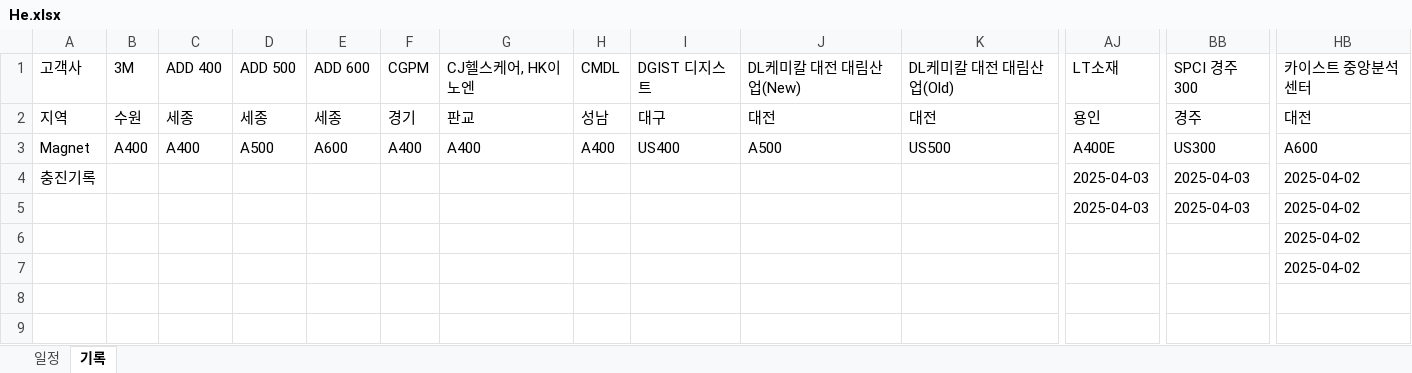
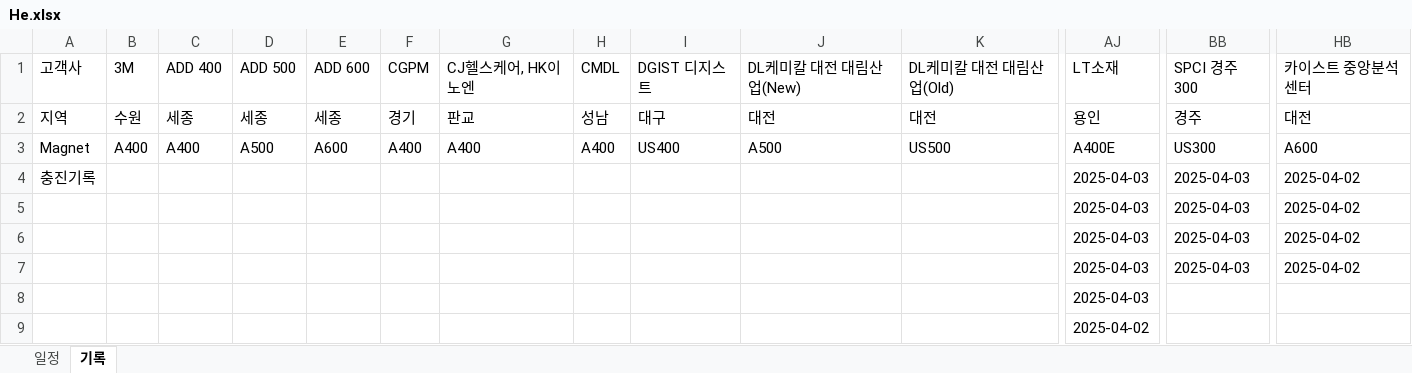
Before and after one commit to Hyunsu7917/BRKR-SERVER, an Excel workbook: assets/He.xlsx, sheet 기록, drawn as a sheet; only a part is shown, gaps mark what is left out; values as stored, in another font and other column widths than the file's, no borders; removed rows and columns are numbered as before the commit, all else as after; rows hold the shown columns only; the diff names each change by its address in the sheet, - before the commit and + after, or states it on an @@ line.

```diff
--- a/assets/He.xlsx (sheet 기록)
+++ b/assets/He.xlsx (sheet 기록)
-row 6:  |  |  |  |  |  |  |  |  |  |  |  |  | 2025-04-02
-row 7:  |  |  |  |  |  |  |  |  |  |  |  |  | 2025-04-02
+row 6:  |  |  |  |  |  |  |  |  |  |  | 2025-04-03 | 2025-04-03 | 2025-04-02
+row 7:  |  |  |  |  |  |  |  |  |  |  | 2025-04-03 | 2025-04-03 | 2025-04-02
+row 8:  |  |  |  |  |  |  |  |  |  |  | 2025-04-03
+row 9:  |  |  |  |  |  |  |  |  |  |  | 2025-04-02
```
Also changed, not shown: sheet 일정, 1 other file.
